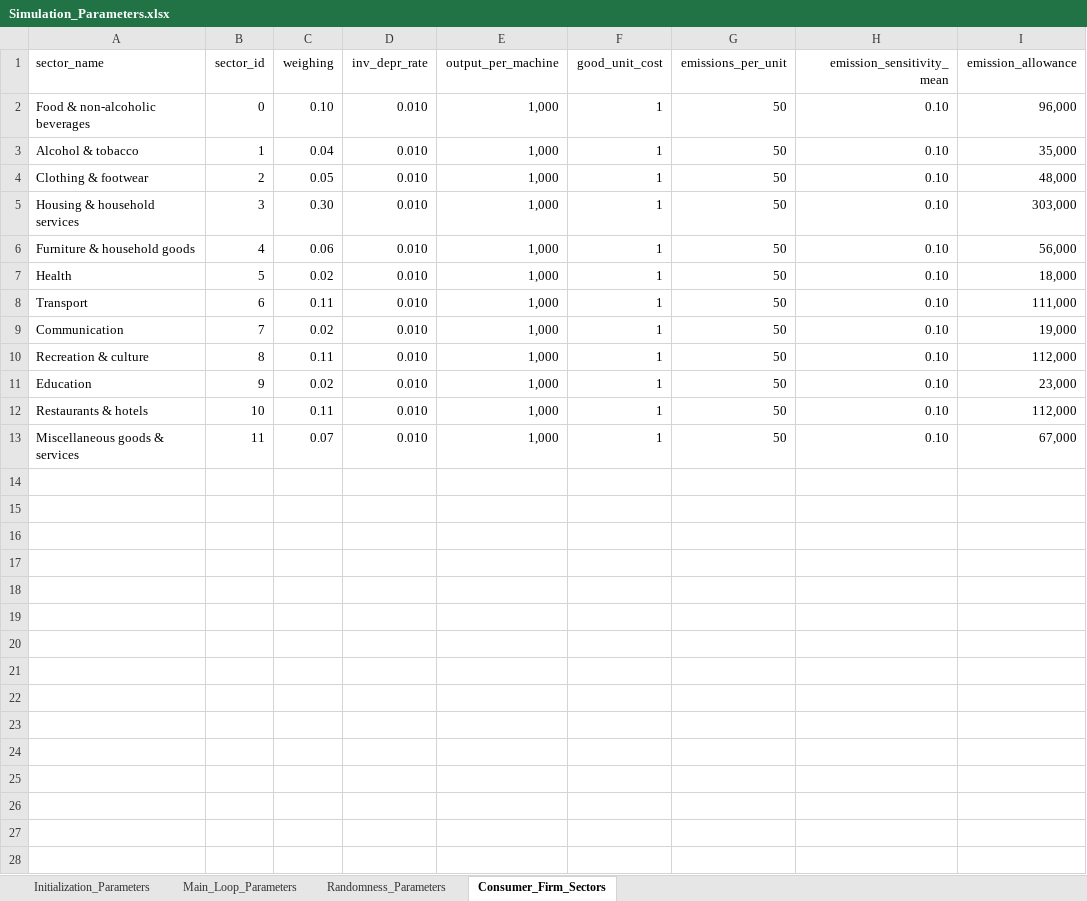
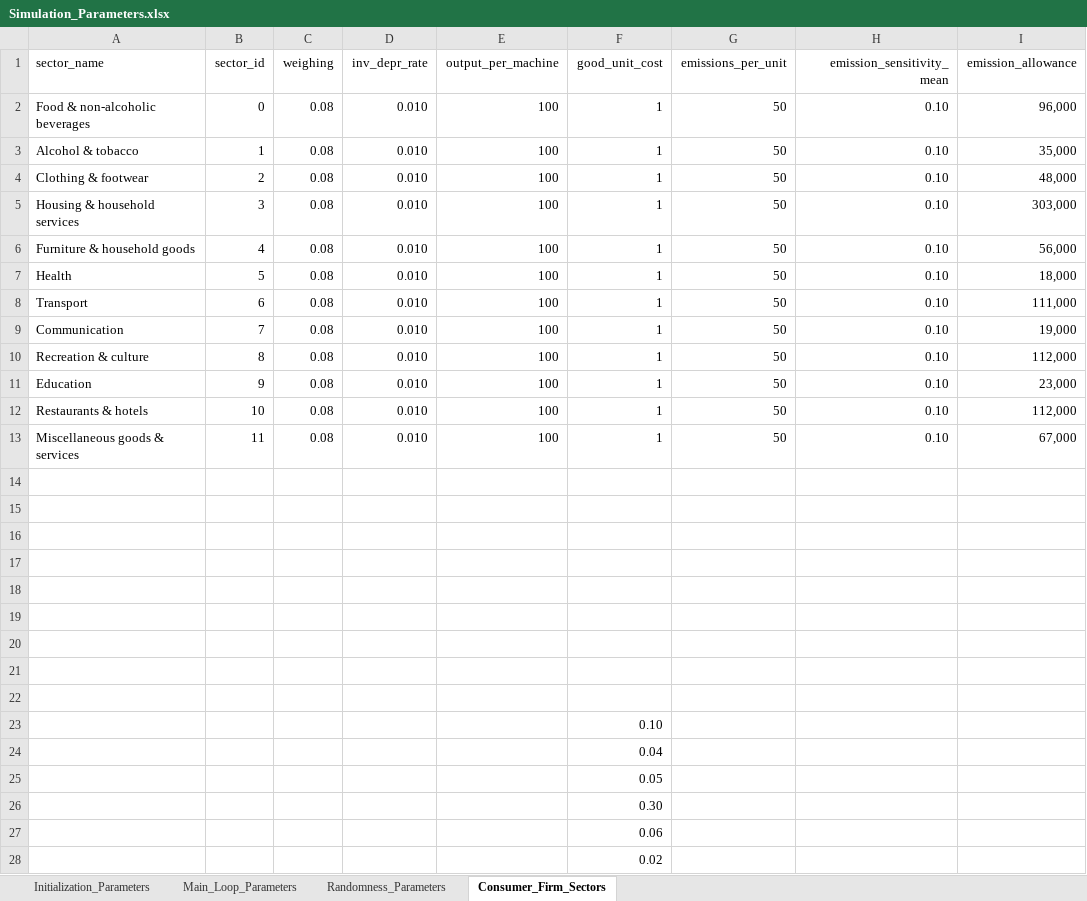
Before and after one commit to ImperialCollegeLondon/Vulcan, an Excel workbook: InitializationData/Simulation_Parameters.xlsx, sheet Consumer_Firm_Sectors, drawn as a sheet; only a part is shown; values as stored, in another font and other column widths than the file's, no borders; the diff covers the shown part only; the diff names each change by its address in the sheet, - before the commit and + after, or states it on an @@ line.

```diff
--- a/InitializationData/Simulation_Parameters.xlsx (sheet Consumer_Firm_Sectors)
+++ b/InitializationData/Simulation_Parameters.xlsx (sheet Consumer_Firm_Sectors)
-C2 (weighing): 0.10
+C2 (weighing): 0.08
-E2:E13 (output_per_machine): 1,000
+E2:E13 (output_per_machine): 100
-C3 (weighing): 0.04
+C3 (weighing): 0.08
-C4 (weighing): 0.05
+C4 (weighing): 0.08
-C5 (weighing): 0.30
+C5 (weighing): 0.08
-C6 (weighing): 0.06
+C6 (weighing): 0.08
-C7 (weighing): 0.02
+C7 (weighing): 0.08
-C8 (weighing): 0.11
+C8 (weighing): 0.08
-C9 (weighing): 0.02
+C9 (weighing): 0.08
-C10 (weighing): 0.11
+C10 (weighing): 0.08
-C11 (weighing): 0.02
+C11 (weighing): 0.08
-C12 (weighing): 0.11
+C12 (weighing): 0.08
-C13 (weighing): 0.07
+C13 (weighing): 0.08
+row 14: (empty)
+row 15: (empty)
+row 16: (empty)
+row 17: (empty)
+row 18: (empty)
+row 19: (empty)
+row 20: (empty)
+row 21: (empty)
+row 22: (empty)
+row 23:  |  |  |  |  | 0.10
+row 24:  |  |  |  |  | 0.04
+row 25:  |  |  |  |  | 0.05
+row 26:  |  |  |  |  | 0.30
+row 27:  |  |  |  |  | 0.06
+row 28:  |  |  |  |  | 0.02
```
Also changed, not shown: 6 added rows elsewhere in this sheet, sheet Main_Loop_Parameters, sheet Initialization_Parameters, 19 other files.
